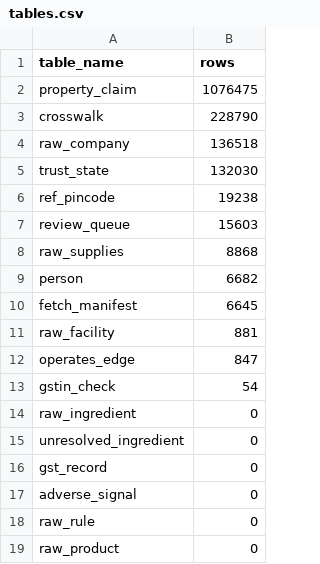
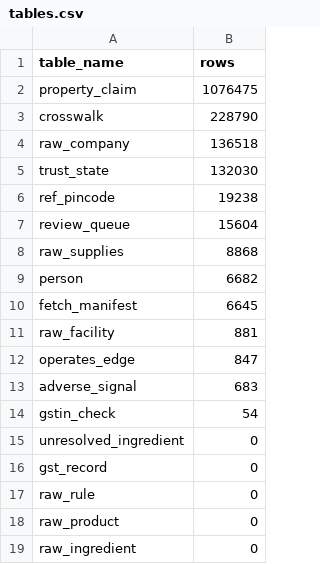
Before and after one commit to Sarvesh67/Jarvis, a CSV file: cosmetics/site/sources/catalog/tables.csv, drawn as a sheet.

```diff
--- a/cosmetics/site/sources/catalog/tables.csv
+++ b/cosmetics/site/sources/catalog/tables.csv
@@ -6,3 +6,3 @@ trust_state,132030
 ref_pincode,19238
-review_queue,15603
+review_queue,15604
 raw_supplies,8868
@@ -12,8 +12,8 @@ raw_facility,881
 operates_edge,847
+adverse_signal,683
 gstin_check,54
-raw_ingredient,0
 unresolved_ingredient,0
 gst_record,0
-adverse_signal,0
 raw_rule,0
 raw_product,0
+raw_ingredient,0
```
Also changed, not shown: cosmetics/site/sources/catalog/sources.csv, 31 other files.
